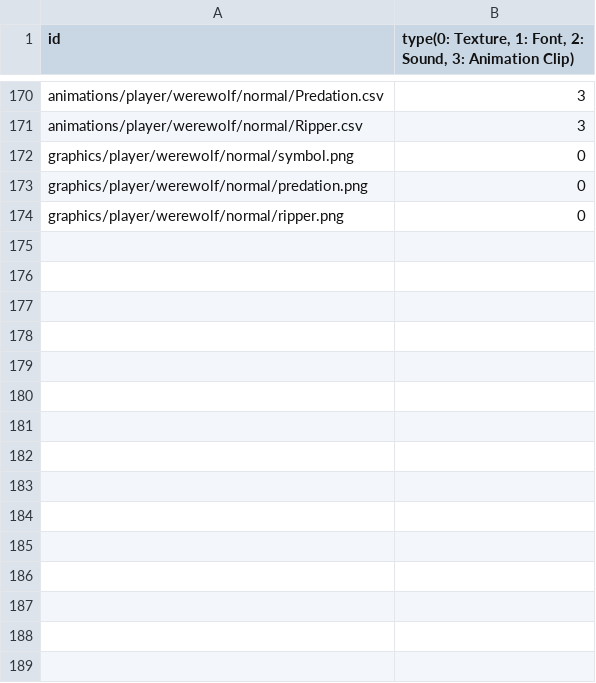
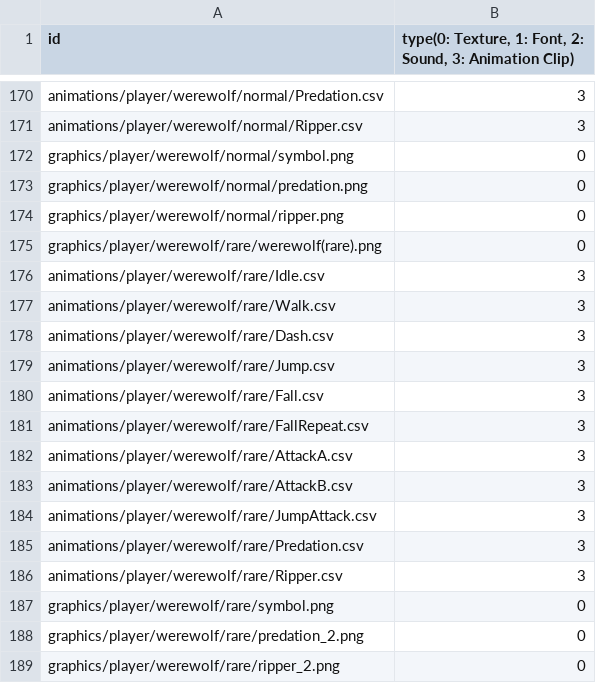
Before and after one commit to MinWooPark98/Skul, a CSV file: skul/skul-bin/Resources.csv, drawn as a sheet; only a part is shown, gaps mark what is left out.

Commit message:
werewolf normal->rare 진화 완료 / 인호족 상인과 대화 시 werewolf normal skul 얻도록 설정

```diff
--- a/skul/skul-bin/Resources.csv
+++ b/skul/skul-bin/Resources.csv
@@ -174 +174,16 @@ graphics/player/werewolf/normal/predation.png,0
 graphics/player/werewolf/normal/ripper.png,0
+graphics/player/werewolf/rare/werewolf(rare).png,0
+animations/player/werewolf/rare/Idle.csv,3
+animations/player/werewolf/rare/Walk.csv,3
+animations/player/werewolf/rare/Dash.csv,3
+animations/player/werewolf/rare/Jump.csv,3
+animations/player/werewolf/rare/Fall.csv,3
+animations/player/werewolf/rare/FallRepeat.csv,3
+animations/player/werewolf/rare/AttackA.csv,3
+animations/player/werewolf/rare/AttackB.csv,3
+animations/player/werewolf/rare/JumpAttack.csv,3
+animations/player/werewolf/rare/Predation.csv,3
+animations/player/werewolf/rare/Ripper.csv,3
+graphics/player/werewolf/rare/symbol.png,0
+graphics/player/werewolf/rare/predation_2.png,0
+graphics/player/werewolf/rare/ripper_2.png,0
```
Also changed, not shown: 34 other files.
